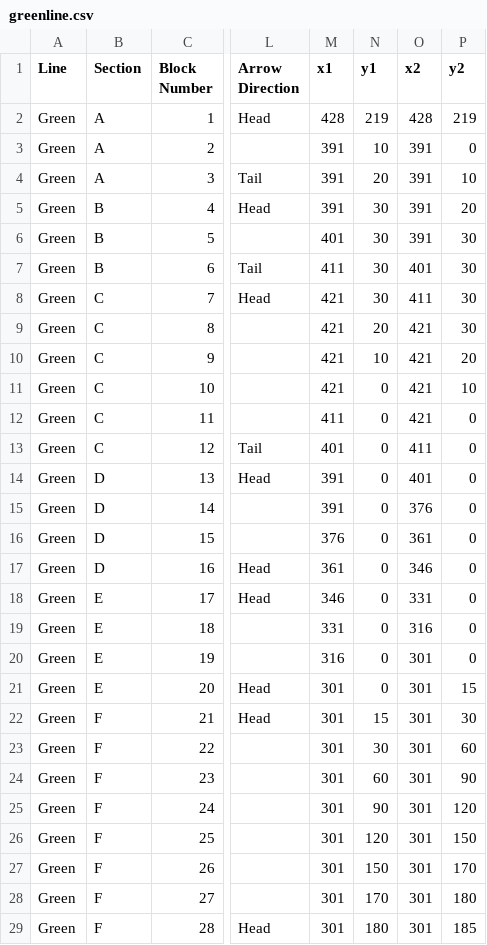
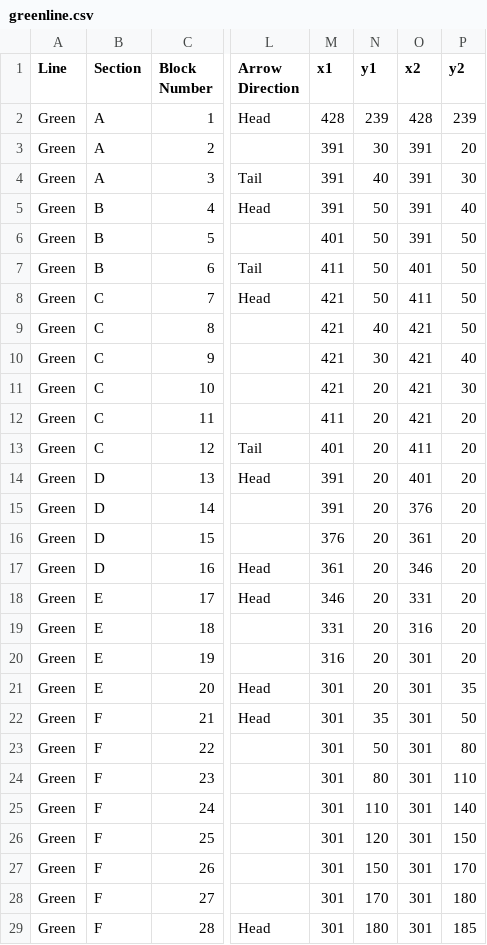
Before and after one commit to DeanMauro/Train-Controller, a CSV file: src/greenline.csv, drawn as a sheet; only a part is shown, gaps mark what is left out; the diff covers the shown part only; the diff names each change by its address in the sheet, - before the commit and + after, or states it on an @@ line.

```diff
--- a/src/greenline.csv
+++ b/src/greenline.csv
-N2 (y1): 219
+N2 (y1): 239
-P2 (y2): 219
+P2 (y2): 239
-N3 (y1): 10
+N3 (y1): 30
-P3 (y2): 0
+P3 (y2): 20
-N4 (y1): 20
+N4 (y1): 40
-P4 (y2): 10
+P4 (y2): 30
-N5:N8 (y1): 30
+N5:N8 (y1): 50
-P5 (y2): 20
+P5 (y2): 40
-P6:P9 (y2): 30
+P6:P9 (y2): 50
-N9 (y1): 20
+N9 (y1): 40
-N10 (y1): 10
+N10 (y1): 30
-P10 (y2): 20
+P10 (y2): 40
-N11:N21 (y1): 0
+N11:N21 (y1): 20
-P11 (y2): 10
+P11 (y2): 30
-P12:P20 (y2): 0
+P12:P20 (y2): 20
-P21 (y2): 15
+P21 (y2): 35
-N22 (y1): 15
+N22 (y1): 35
-P22 (y2): 30
+P22 (y2): 50
-N23 (y1): 30
+N23 (y1): 50
-P23 (y2): 60
+P23 (y2): 80
-N24 (y1): 60
+N24 (y1): 80
-P24 (y2): 90
+P24 (y2): 110
-N25 (y1): 90
+N25 (y1): 110
-P25 (y2): 120
+P25 (y2): 140
```
Also changed, not shown: 44 edited cells elsewhere in this file, 2 other files.
